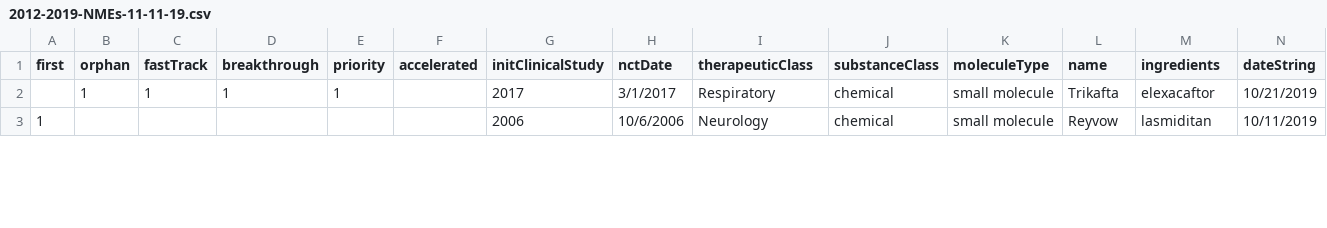
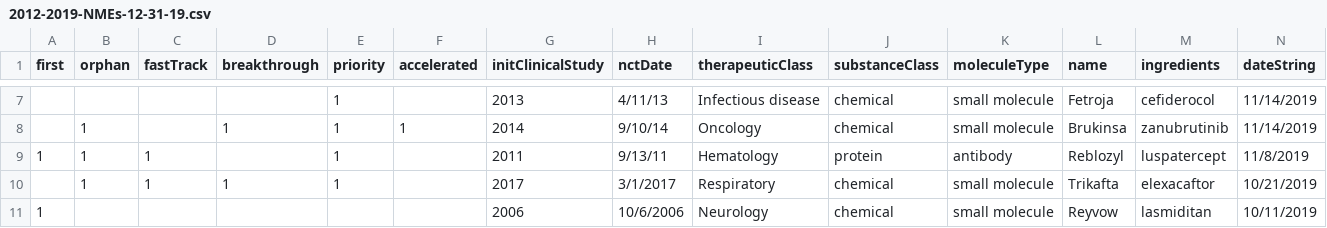
Before and after one commit to ncats/FDA_NDAs, a CSV file: src/assets/2012-2019-NMEs-12-31-19.csv (was src/assets/2012-2019-NMEs-11-11-19.csv), drawn as a sheet; only a part is shown, gaps mark what is left out; rows hold the shown columns only; the diff covers the shown part only; the diff names each change by its address in the sheet, - before the commit and + after, or states it on an @@ line.

Commit message:
update list for 2019 approvals

```diff
--- a/src/assets/2012-2019-NMEs-11-11-19.csv
+++ b/src/assets/2012-2019-NMEs-12-31-19.csv
+row 7:  |  |  |  | 1 |  | 2013 | 4/11/13 | Infectious disease | chemical | small molecule | Fetroja | cefiderocol | 11/14/2019
+row 8:  | 1 |  | 1 | 1 | 1 | 2014 | 9/10/14 | Oncology | chemical | small molecule | Brukinsa | zanubrutinib | 11/14/2019
+row 9: 1 | 1 | 1 |  | 1 |  | 2011 | 9/13/11 | Hematology | protein | antibody | Reblozyl | luspatercept | 11/8/2019
```
Also changed, not shown: 5 added rows and 3 edited cells elsewhere in this file, src/assets/years.csv, 3 other files.
